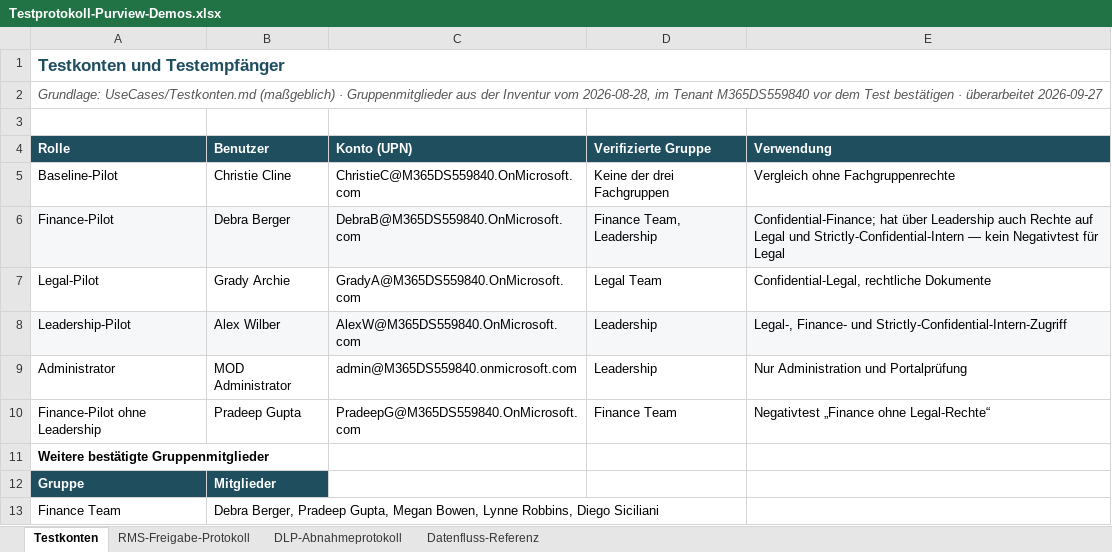
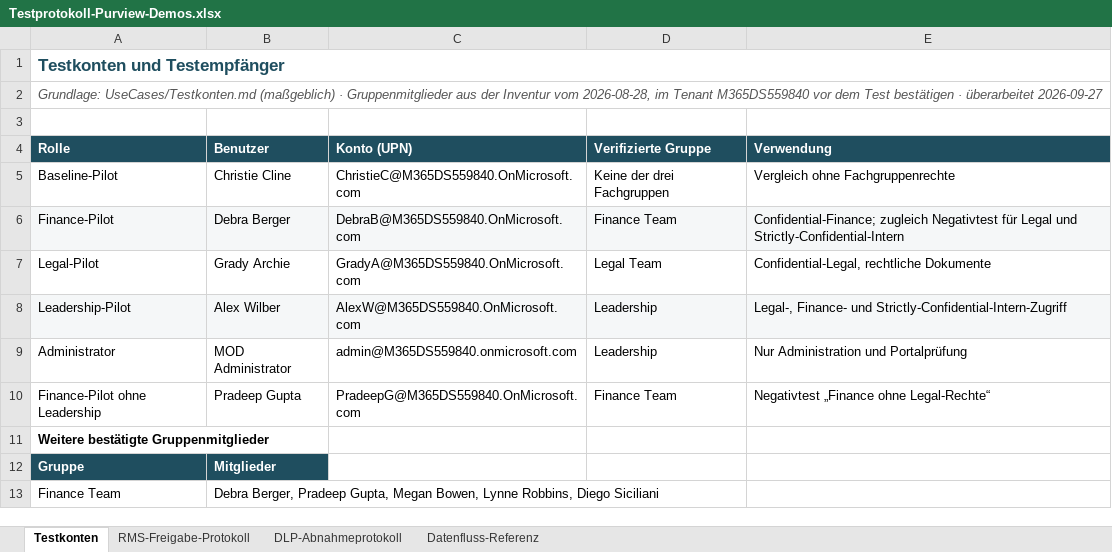
Before and after one commit to WeissiEfficiency/Purview, an Excel workbook: Demo Dokumente/Testprotokoll-Purview-Demos.xlsx, sheet Testkonten, drawn as a sheet; only a part is shown; values as stored, in another font and other column widths than the file's, no borders; the diff names each change by its address in the sheet, - before the commit and + after, or states it on an @@ line.

```diff
--- a/Demo Dokumente/Testprotokoll-Purview-Demos.xlsx (sheet Testkonten)
+++ b/Demo Dokumente/Testprotokoll-Purview-Demos.xlsx (sheet Testkonten)
-D6 (Verifizierte Gruppe): Finance Team, Leadership
+D6 (Verifizierte Gruppe): Finance Team
-E6 (Verwendung): Confidential-Finance; hat über Leadership auch Rechte auf Legal und Strictly-Confidential-Intern — kein Negativtest für Legal
+E6 (Verwendung): Confidential-Finance; zugleich Negativtest für Legal und Strictly-Confidential-Intern
```
Also changed, not shown: 7 other files.
